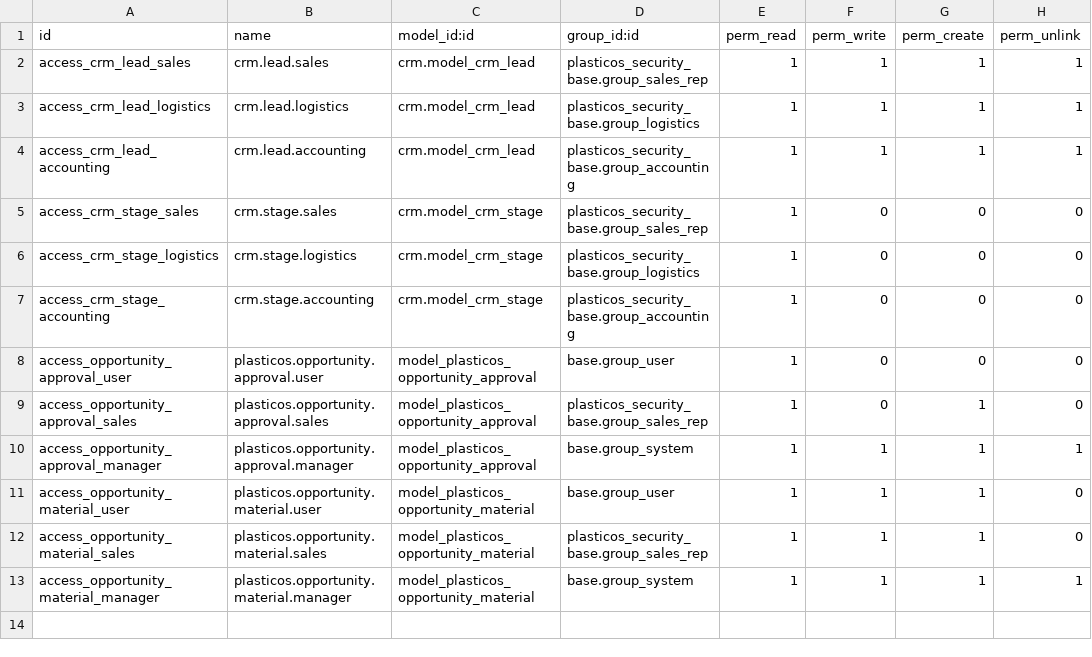
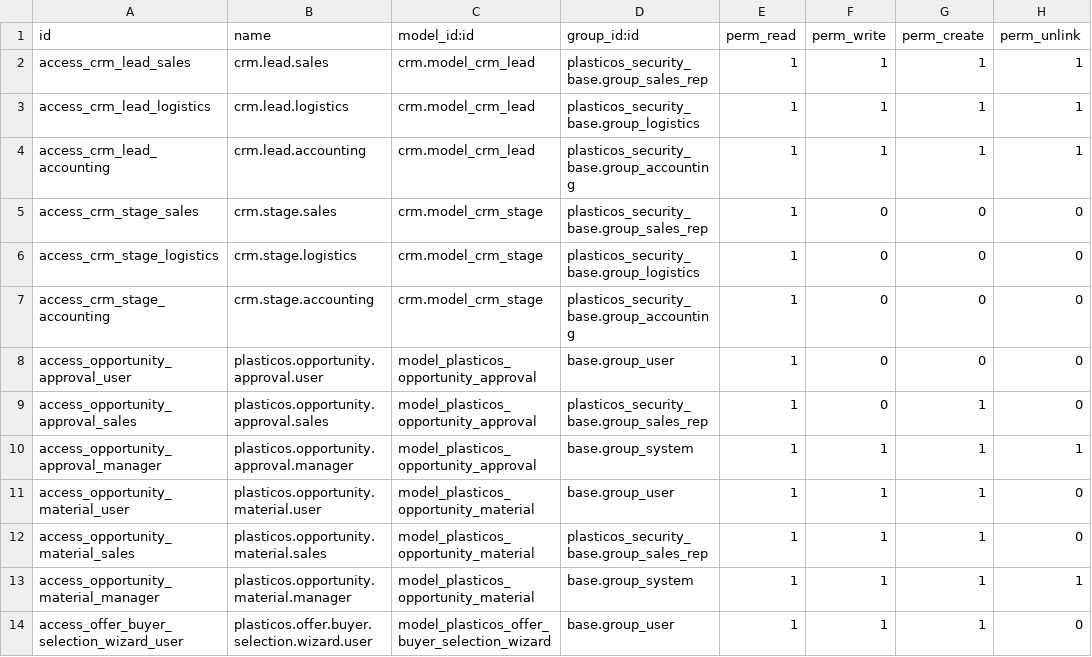
Before and after one commit to cryptoxdog/IB-Odoo_19, a CSV file: plasticos_crm_bridge/security/ir.model.access.csv, drawn as a sheet.

```diff
--- a/plasticos_crm_bridge/security/ir.model.access.csv
+++ b/plasticos_crm_bridge/security/ir.model.access.csv
@@ -13 +13,2 @@ access_opportunity_material_sales,plasticos.opportunity.material.sales,model_pla
 access_opportunity_material_manager,plasticos.opportunity.material.manager,model_plasticos_opportunity_material,base.group_system,1,1,1,1
+access_offer_buyer_selection_wizard_user,plasticos.offer.buyer.selection.wizard.user,model_plasticos_offer_buyer_selection_wizard,base.group_user,1,1,1,0
```
Also changed, not shown: 31 other files.
